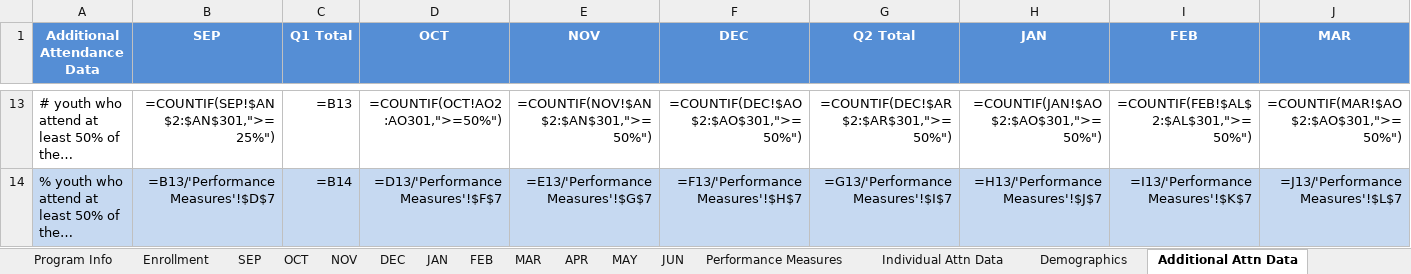
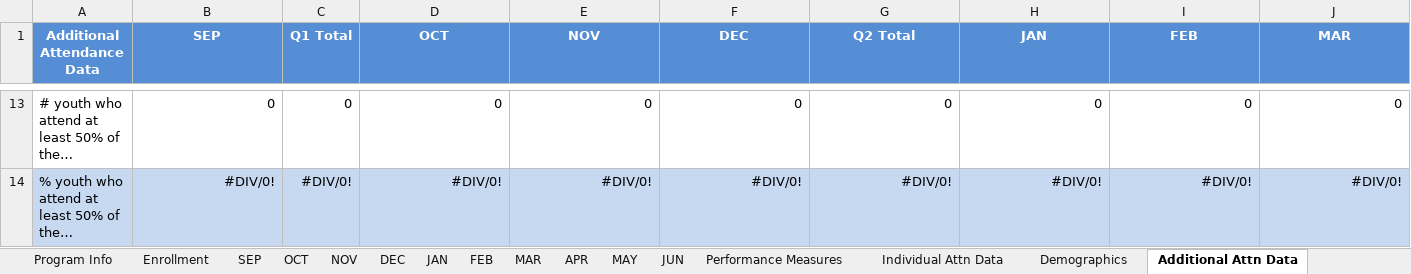
Before and after one commit to micah-rufsvold/hottinruf, an Excel workbook: FLB Reporter/FY21 Attendance Tracker BUDL Nov 5.xlsx, sheet Additional Attn Data, drawn as a sheet; only a part is shown, gaps mark what is left out; long unchanged cells end in …; values as stored, in another font and other column widths than the file's, no borders; formulas without a stored value are shown as written; the diff covers the shown part only; the diff names each change by its address in the sheet, - before the commit and + after, or states it on an @@ line.

```diff
--- a/FLB Reporter/FY21 Attendance Tracker BUDL Nov 5.xlsx (sheet Additional Attn Data)
+++ b/FLB Reporter/FY21 Attendance Tracker BUDL Nov 5.xlsx (sheet Additional Attn Data)
-B13 (SEP): =COUNTIF(SEP!$AN$2:$AN$301,">=25%")
+B13 (SEP): 0
-C13 (Q1 Total): =B13
+C13 (Q1 Total): 0
-D13 (OCT): =COUNTIF(OCT!AO2:AO301,">=50%")
+D13 (OCT): 0
-E13 (NOV): =COUNTIF(NOV!$AN$2:$AN$301,">=50%")
+E13 (NOV): 0
-F13 (DEC): =COUNTIF(DEC!$AO$2:$AO$301,">=50%")
+F13 (DEC): 0
-G13 (Q2 Total): =COUNTIF(DEC!$AR$2:$AR$301,">=50%")
+G13 (Q2 Total): 0
-H13 (JAN): =COUNTIF(JAN!$AO$2:$AO$301,">=50%")
+H13 (JAN): 0
-I13 (FEB): =COUNTIF(FEB!$AL$2:$AL$301,">=50%")
+I13 (FEB): 0
-J13 (MAR): =COUNTIF(MAR!$AO$2:$AO$301,">=50%")
+J13 (MAR): 0
-B14 (SEP): =B13/'Performance Measures'!$D$7
+B14 (SEP): #DIV/0!
-C14 (Q1 Total): =B14
+C14 (Q1 Total): #DIV/0!
-D14 (OCT): =D13/'Performance Measures'!$F$7
+D14 (OCT): #DIV/0!
-E14 (NOV): =E13/'Performance Measures'!$G$7
+E14 (NOV): #DIV/0!
-F14 (DEC): =F13/'Performance Measures'!$H$7
+F14 (DEC): #DIV/0!
-G14 (Q2 Total): =G13/'Performance Measures'!$I$7
+G14 (Q2 Total): #DIV/0!
-H14 (JAN): =H13/'Performance Measures'!$J$7
+H14 (JAN): #DIV/0!
-I14 (FEB): =I13/'Performance Measures'!$K$7
+I14 (FEB): #DIV/0!
-J14 (MAR): =J13/'Performance Measures'!$L$7
+J14 (MAR): #DIV/0!
```
Also changed, not shown: 125 edited cells and cell formats elsewhere in this sheet, sheet Individual Attn Data, sheet DEC, sheet MAR, sheet SEP, sheet JUN, sheet MAY, 8 more sheets, hidden cells.
